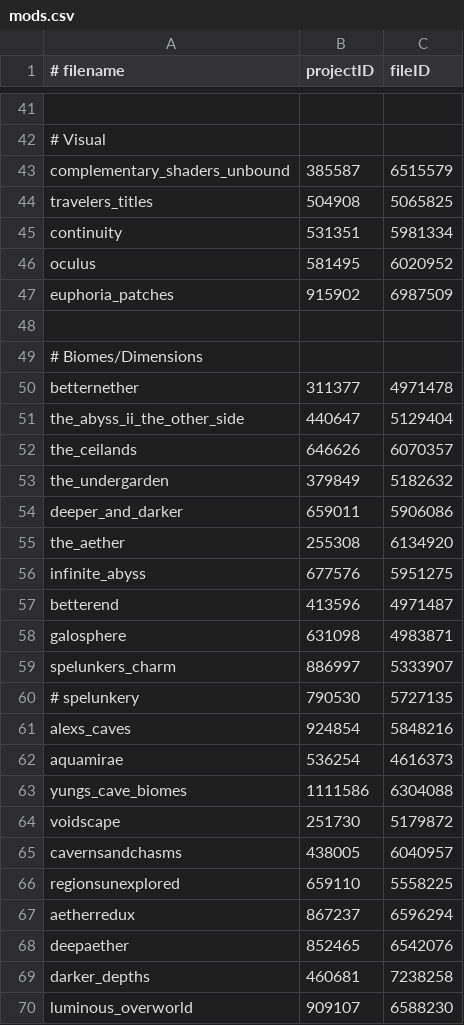
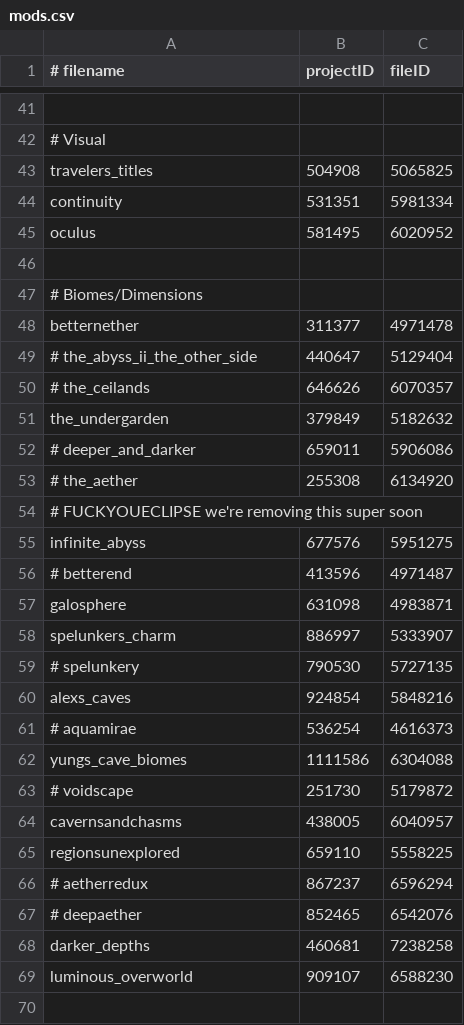
Before and after one commit to Eclipse-Ilx/Abyssal-Descent, a CSV file: mods.csv, drawn as a sheet; only a part is shown, gaps mark what is left out; the shorter side is filled out with more unchanged rows; removed rows and columns are numbered as before the commit, all else as after; the diff covers the shown part only; the diff names each change by its address in the sheet, - before the commit and + after, or states it on an @@ line.

Commit message:
chore: cleanup modlist + min for MVP

```diff
--- a/mods.csv
+++ b/mods.csv
-row 43: complementary_shaders_unbound | 385587 | 6515579
-row 47: euphoria_patches | 915902 | 6987509
-A49 (# filename): the_abyss_ii_the_other_side
+A49 (# filename): # the_abyss_ii_the_other_side
-A50 (# filename): the_ceilands
+A50 (# filename): # the_ceilands
-A52 (# filename): deeper_and_darker
+A52 (# filename): # deeper_and_darker
-A53 (# filename): the_aether
+A53 (# filename): # the_aether
+row 54: # FUCKYOUECLIPSE we're removing this super soon
-A56 (# filename): betterend
+A56 (# filename): # betterend
-A61 (# filename): aquamirae
+A61 (# filename): # aquamirae
-A63 (# filename): voidscape
+A63 (# filename): # voidscape
-A66 (# filename): aetherredux
+A66 (# filename): # aetherredux
-A67 (# filename): deepaether
+A67 (# filename): # deepaether
```
Also changed, not shown: 1 added row, 4 removed rows and 3 edited cells elsewhere in this file.
